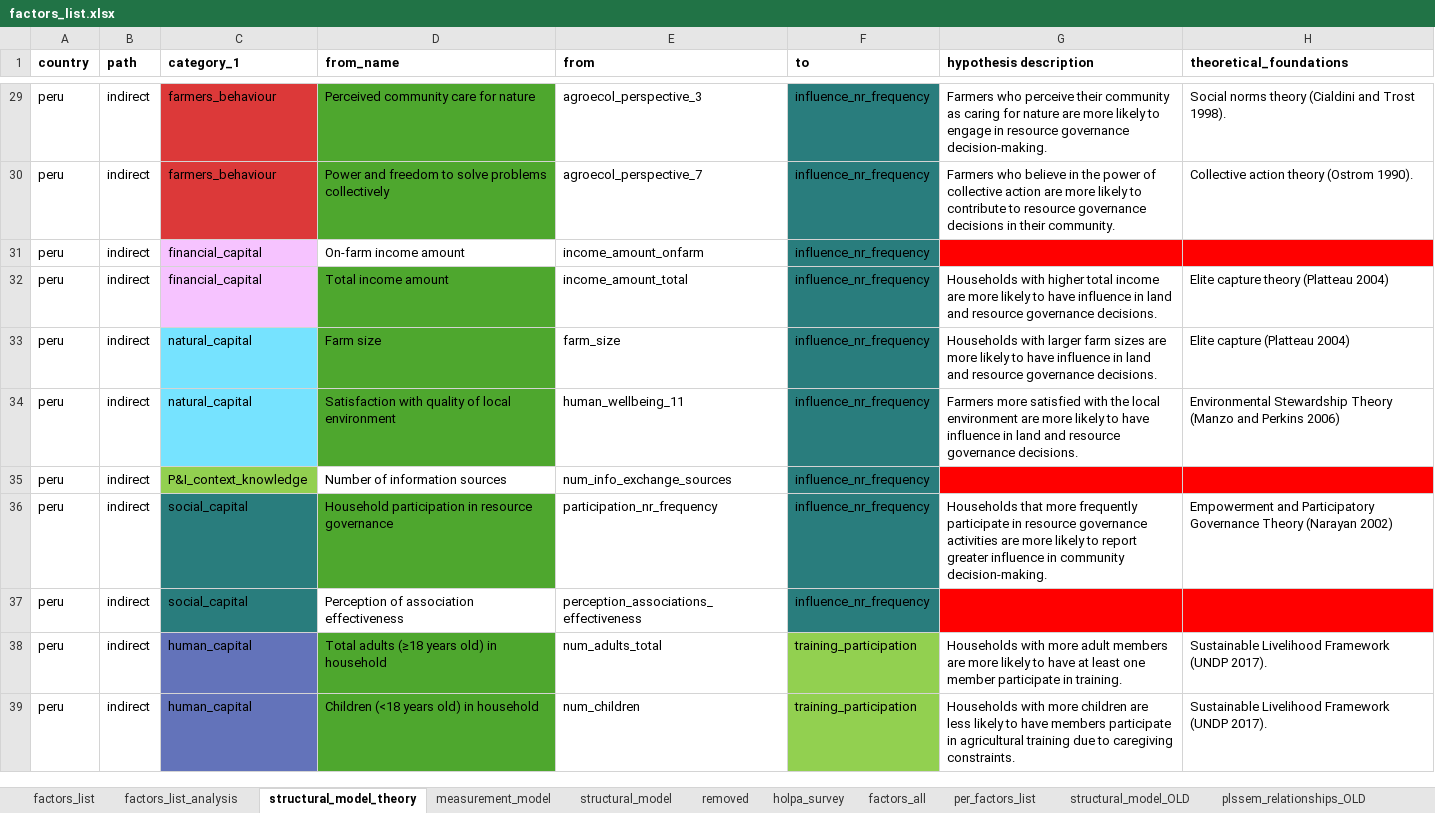
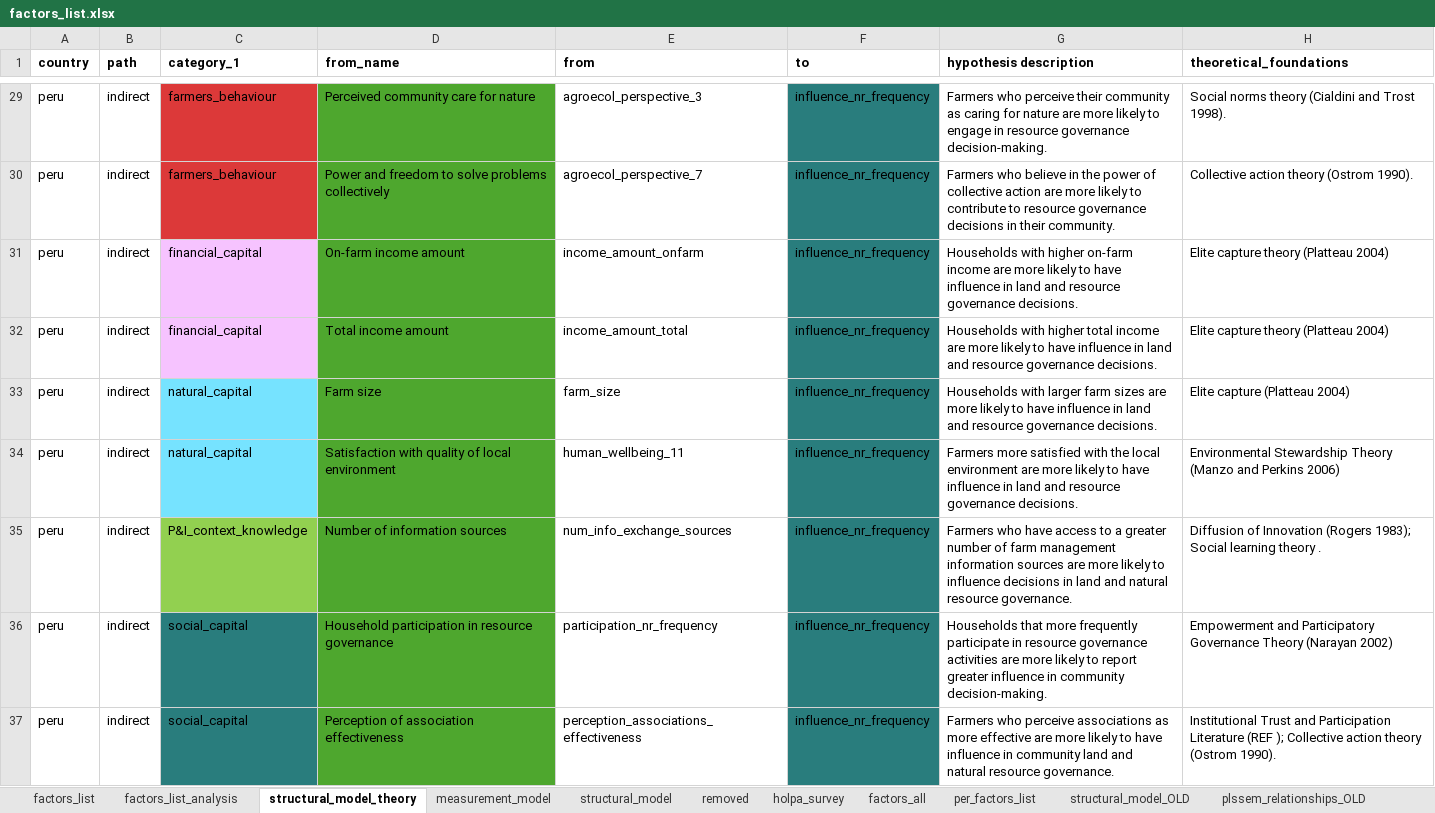
Before and after one commit to andreacsanchezb10/HOLPA_factors_influencing_adoption_dfs, an Excel workbook: factors_list.xlsx, sheet structural_model_theory, drawn as a sheet; only a part is shown, gaps mark what is left out; values as stored, in another font and other column widths than the file's, no borders; table styles not drawn; removed rows and columns are numbered as before the commit, all else as after; the diff covers the shown part only; the diff names each change by its address in the sheet, - before the commit and + after, or states it on an @@ line.

Commit message:
otra vez training

```diff
--- a/factors_list.xlsx (sheet structural_model_theory)
+++ b/factors_list.xlsx (sheet structural_model_theory)
-D31 fill: none
+D31 fill: #4EA72E
-G31 (hypothesis description): (empty)
+G31 (hypothesis description): Households with higher on-farm income are more likely to have influence in land and resource governance decisions.
-G31:H31 fill: #FF0000
+G31:H31 fill: none
-H31 (theoretical_foundations): (empty)
+H31 (theoretical_foundations): Elite capture theory (Platteau 2004)
-D35 fill: none
+D35 fill: #4EA72E
-G35 (hypothesis description): (empty)
+G35 (hypothesis description): Farmers who have access to a greater number of farm management information sources are more likely to influence decisions in land and natural resource governance.
-G35:H35 fill: #FF0000
+G35:H35 fill: none
-H35 (theoretical_foundations): (empty)
+H35 (theoretical_foundations): Diffusion of Innovation (Rogers 1983); Social learning theory .
-D37 fill: none
+D37 fill: #4EA72E
-G37 (hypothesis description): (empty)
+G37 (hypothesis description): Farmers who perceive associations as more effective are more likely to have influence in community land and natural resource governance.
-G37:H37 fill: #FF0000
+G37:H37 fill: none
-H37 (theoretical_foundations): (empty)
+H37 (theoretical_foundations): Institutional Trust and Participation Literature (REF ); Collective action theory (Ostrom 1990).
-row 38: peru | indirect | human_capital | Total adults (≥18 years old) in household | num_adults_total | training_participation | Households with more adult members are more likely to have at least one member participate in training. | Sustainable Livelihood Framework (UNDP 2017).
-row 39: peru | indirect | human_capital | Children (<18 years old) in household | num_children | training_participation | Households with more children are less likely to have members participate in agricultural training due to caregiving constraints. | Sustainable Livelihood Framework (UNDP 2017).
```
Also changed, not shown: 9 added rows, 7 removed rows and cell formats elsewhere in this sheet, sheet factors_list_analysis, sheet structural_model, sheet measurement_model, hidden cells, 4 other files.
